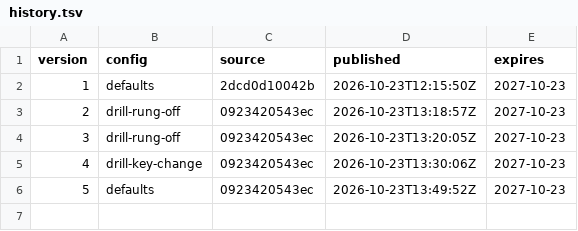
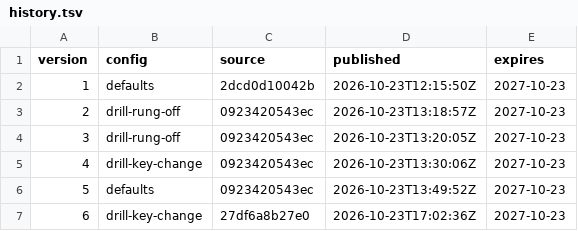
Before and after one commit to Alalkipgen/YFT, a TSV file: history.tsv, drawn as a sheet.

```diff
--- a/history.tsv
+++ b/history.tsv
@@ -6 +6,2 @@ version	config	source	published	expires
 5	defaults	0923420543ec	2026-10-23T13:49:52Z	2027-10-23
+6	drill-key-change	27df6a8b27e0	2026-10-23T17:02:36Z	2027-10-23
```
Also changed, not shown: 2 other files.
